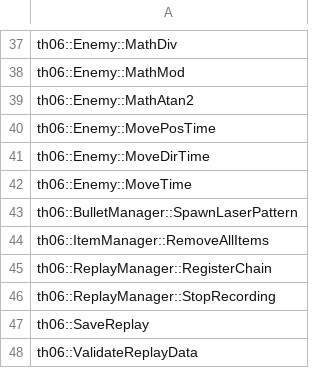
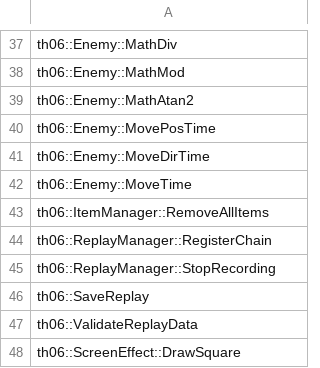
Before and after one commit to happyhavoc/th06, a CSV file: config/stubbed.csv, drawn as a sheet; only a part is shown, gaps mark what is left out; the shorter side is filled out with more unchanged rows.

```diff
--- a/config/stubbed.csv
+++ b/config/stubbed.csv
@@ -42,3 +42,2 @@ th06::Enemy::MoveDirTime
 th06::Enemy::MoveTime
-th06::BulletManager::SpawnLaserPattern
 th06::ItemManager::RemoveAllItems
```
Also changed, not shown: config/implemented.csv, 4 other files.
